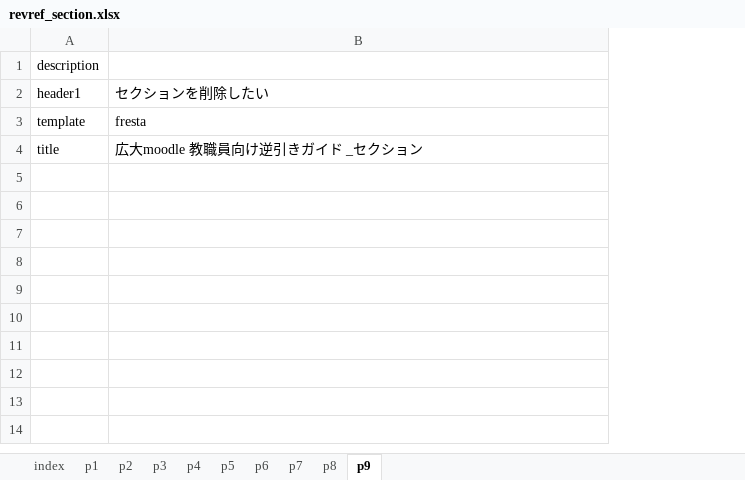
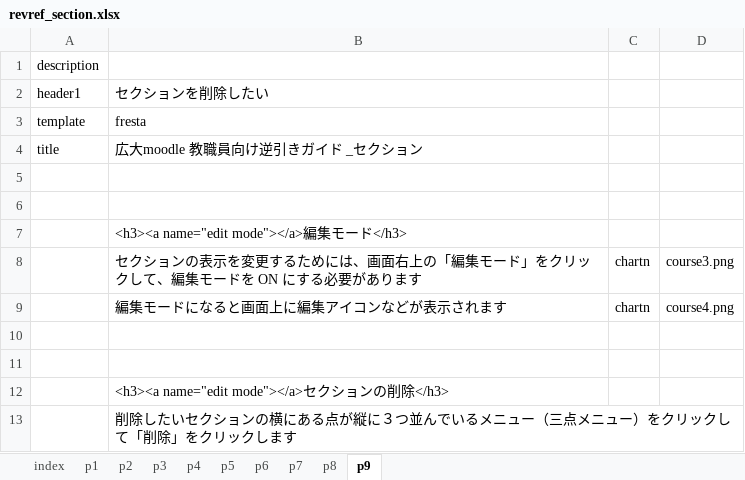
Before and after one commit to imc-lms-adm/support-vle-man, an Excel workbook: revref_section.xlsx, sheet p9, drawn as a sheet; values as stored, in another font and other column widths than the file's, no borders; the diff names each change by its address in the sheet, - before the commit and + after, or states it on an @@ line.

```diff
--- a/revref_section.xlsx (sheet p9)
+++ b/revref_section.xlsx (sheet p9)
+column C, empty
+column D, empty
+row 5: (empty)
+row 6: (empty)
+row 7:  | <h3><a name="edit mode"></a>編集モード</h3>
+row 8:  | セクションの表示を変更するためには、画面右上の「編集モード」をクリックして、編集モードを ON にする必要があります | chartn | course3.png
+row 9:  | 編集モードになると画面上に編集アイコンなどが表示されます | chartn | course4.png
+row 10: (empty)
+row 11: (empty)
+row 12:  | <h3><a name="edit mode"></a>セクションの削除</h3>
+row 13:  | 削除したいセクションの横にある点が縦に３つ並んでいるメニュー（三点メニュー）をクリックして「削除」をクリックします
```
Also changed, not shown: sheet p8, sheet p7, sheet p6, sheet p5.
